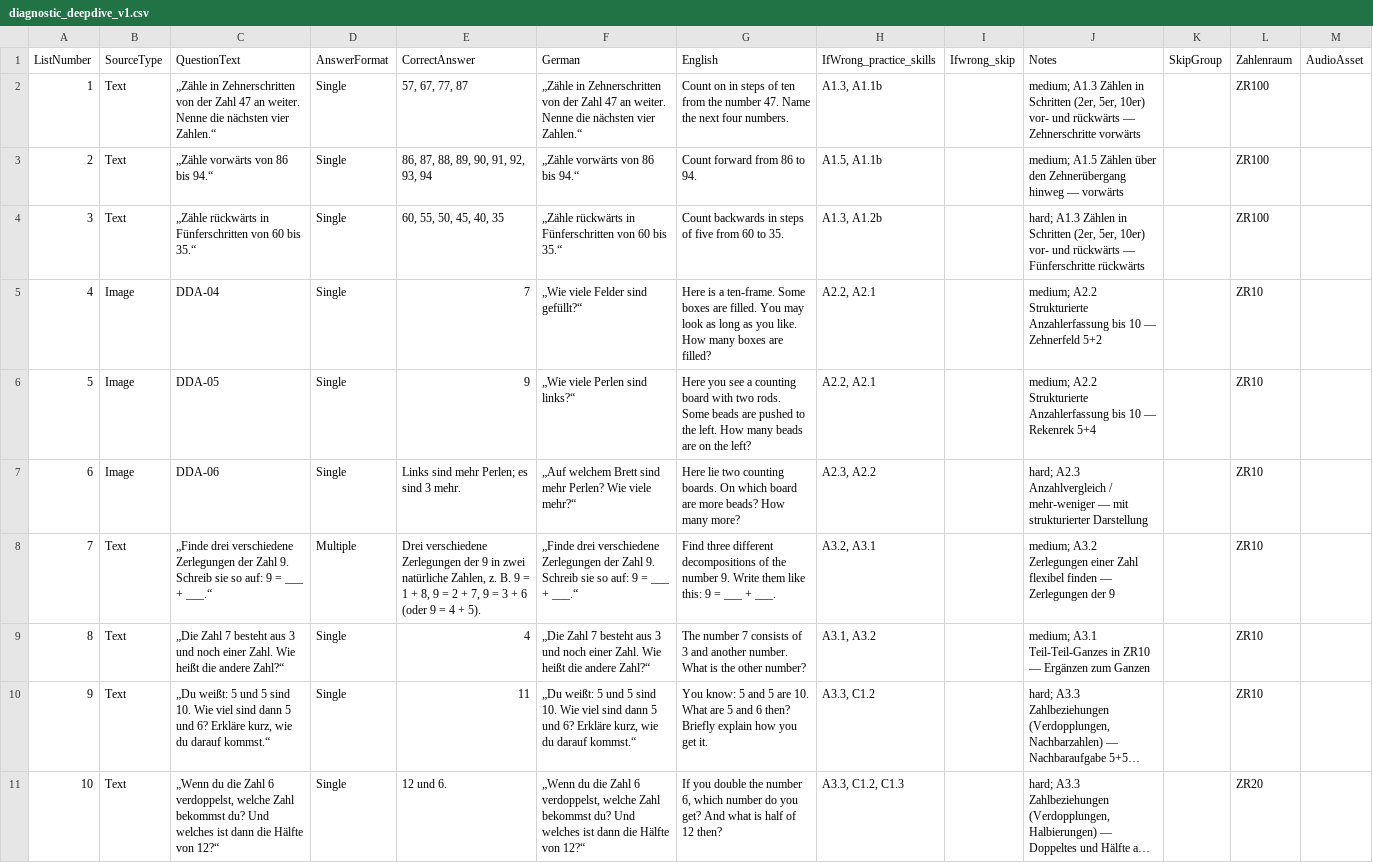
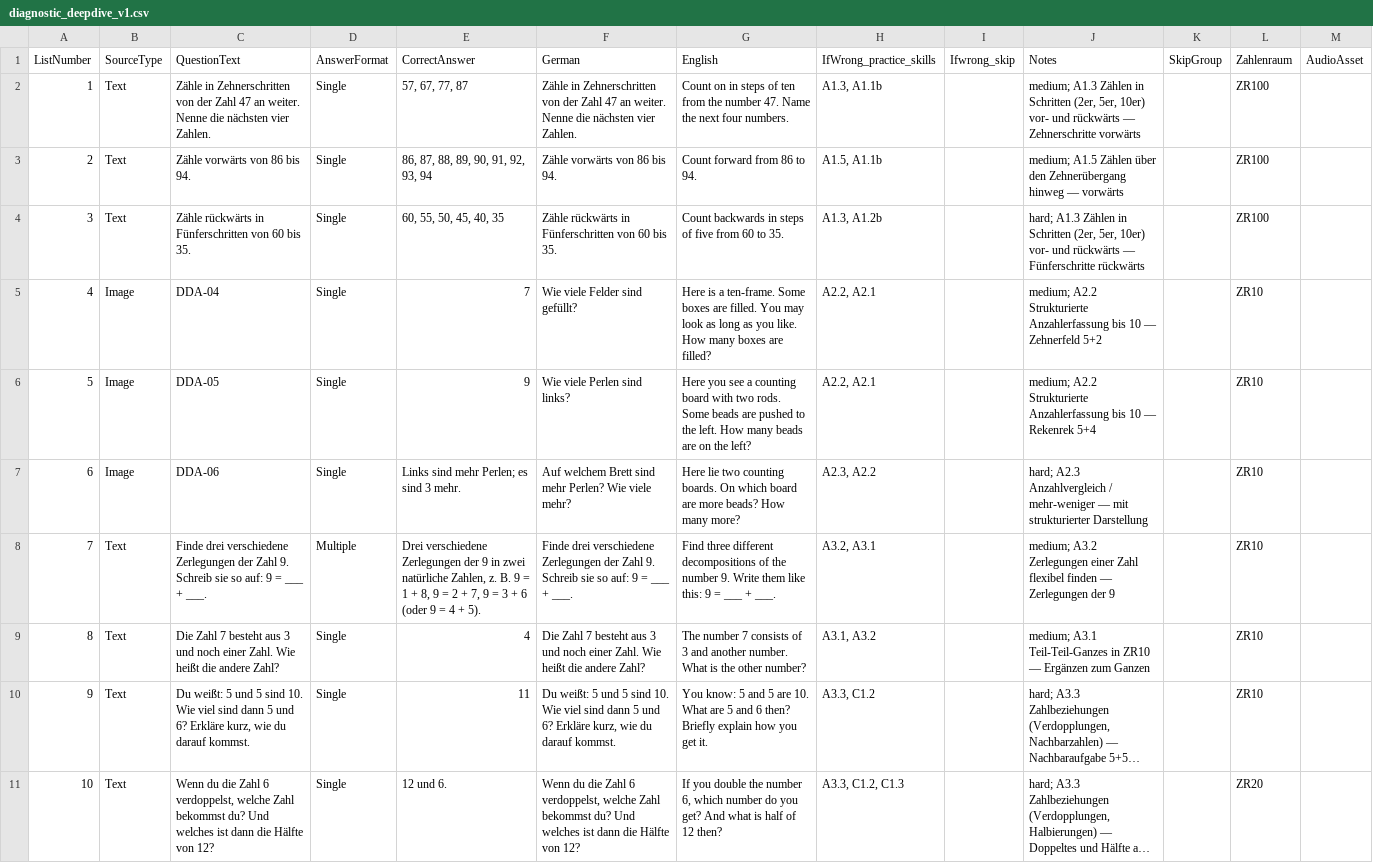
Before and after one commit to j-neu/math_app, a CSV file: math_app/Research/diagnostic_deepdive_v1.csv, drawn as a sheet; only a part is shown; long unchanged cells end in …; the diff covers the shown part only; the diff names each change by its address in the sheet, - before the commit and + after, or states it on an @@ line.

```diff
--- a/math_app/Research/diagnostic_deepdive_v1.csv
+++ b/math_app/Research/diagnostic_deepdive_v1.csv
-C2 (QuestionText): „Zähle in Zehnerschritten von der Zahl 47 an weiter. Nenne die nächsten vier Zahlen.“
+C2 (QuestionText): Zähle in Zehnerschritten von der Zahl 47 an weiter. Nenne die nächsten vier Zahlen.
-F2 (German): „Zähle in Zehnerschritten von der Zahl 47 an weiter. Nenne die nächsten vier Zahlen.“
+F2 (German): Zähle in Zehnerschritten von der Zahl 47 an weiter. Nenne die nächsten vier Zahlen.
-C3 (QuestionText): „Zähle vorwärts von 86 bis 94.“
+C3 (QuestionText): Zähle vorwärts von 86 bis 94.
-F3 (German): „Zähle vorwärts von 86 bis 94.“
+F3 (German): Zähle vorwärts von 86 bis 94.
-C4 (QuestionText): „Zähle rückwärts in Fünferschritten von 60 bis 35.“
+C4 (QuestionText): Zähle rückwärts in Fünferschritten von 60 bis 35.
-F4 (German): „Zähle rückwärts in Fünferschritten von 60 bis 35.“
+F4 (German): Zähle rückwärts in Fünferschritten von 60 bis 35.
-F5 (German): „Wie viele Felder sind gefüllt?“
+F5 (German): Wie viele Felder sind gefüllt?
-F6 (German): „Wie viele Perlen sind links?“
+F6 (German): Wie viele Perlen sind links?
-F7 (German): „Auf welchem Brett sind mehr Perlen? Wie viele mehr?“
+F7 (German): Auf welchem Brett sind mehr Perlen? Wie viele mehr?
-C8 (QuestionText): „Finde drei verschiedene Zerlegungen der Zahl 9. Schreib sie so auf: 9 = ___ + ___.“
+C8 (QuestionText): Finde drei verschiedene Zerlegungen der Zahl 9. Schreib sie so auf: 9 = ___ + ___.
-F8 (German): „Finde drei verschiedene Zerlegungen der Zahl 9. Schreib sie so auf: 9 = ___ + ___.“
+F8 (German): Finde drei verschiedene Zerlegungen der Zahl 9. Schreib sie so auf: 9 = ___ + ___.
-C9 (QuestionText): „Die Zahl 7 besteht aus 3 und noch einer Zahl. Wie heißt die andere Zahl?“
+C9 (QuestionText): Die Zahl 7 besteht aus 3 und noch einer Zahl. Wie heißt die andere Zahl?
-F9 (German): „Die Zahl 7 besteht aus 3 und noch einer Zahl. Wie heißt die andere Zahl?“
+F9 (German): Die Zahl 7 besteht aus 3 und noch einer Zahl. Wie heißt die andere Zahl?
-C10 (QuestionText): „Du weißt: 5 und 5 sind 10. Wie viel sind dann 5 und 6? Erkläre kurz, wie du darauf kommst.“
+C10 (QuestionText): Du weißt: 5 und 5 sind 10. Wie viel sind dann 5 und 6? Erkläre kurz, wie du darauf kommst.
-F10 (German): „Du weißt: 5 und 5 sind 10. Wie viel sind dann 5 und 6? Erkläre kurz, wie du darauf kommst.“
+F10 (German): Du weißt: 5 und 5 sind 10. Wie viel sind dann 5 und 6? Erkläre kurz, wie du darauf kommst.
-C11 (QuestionText): „Wenn du die Zahl 6 verdoppelst, welche Zahl bekommst du? Und welches ist dann die Hälfte von 12?“
+C11 (QuestionText): Wenn du die Zahl 6 verdoppelst, welche Zahl bekommst du? Und welches ist dann die Hälfte von 12?
-F11 (German): „Wenn du die Zahl 6 verdoppelst, welche Zahl bekommst du? Und welches ist dann die Hälfte von 12?“
+F11 (German): Wenn du die Zahl 6 verdoppelst, welche Zahl bekommst du? Und welches ist dann die Hälfte von 12?
```
Also changed, not shown: 40 edited cells elsewhere in this file, math_app/Research/diagnostic_core_v1.csv, 1 other file.
